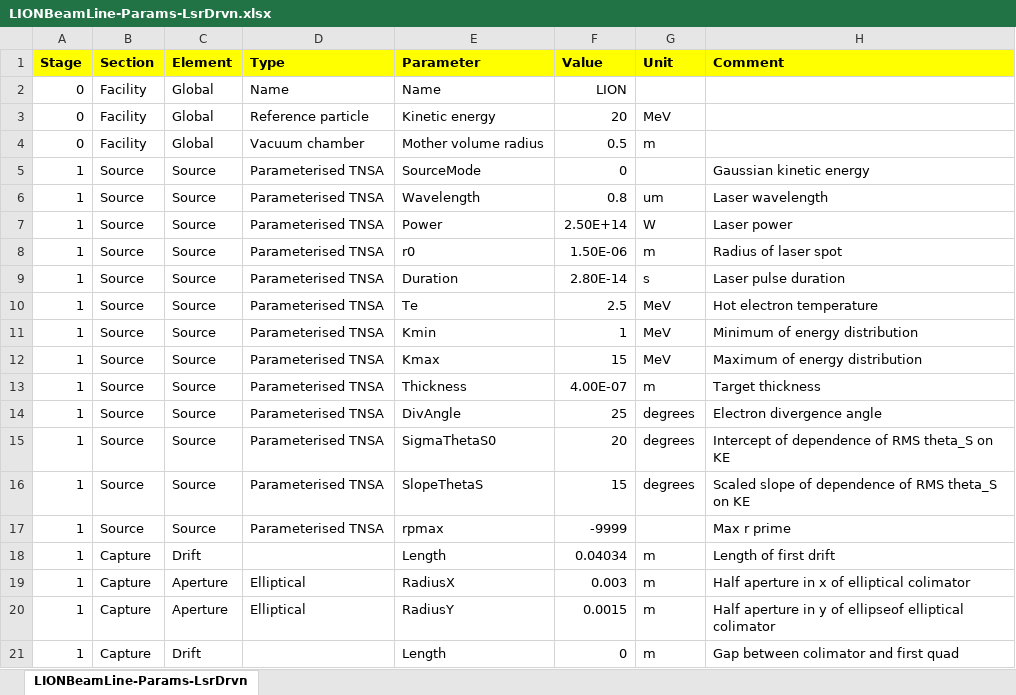
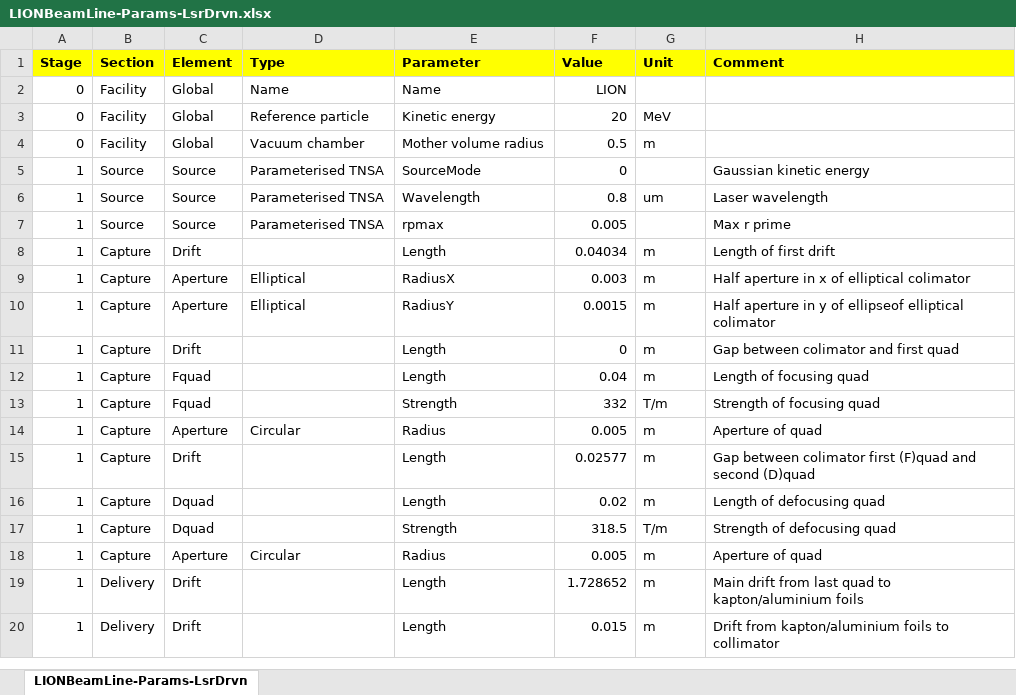
Before and after one commit to ImperialCollegeLondon/LhARAlinearOptics, an Excel workbook: 11-Parameters/LIONBeamLine-Params-LsrDrvn.xlsx, sheet LIONBeamLine-Params-LsrDrvn, drawn as a sheet; only a part is shown; the shorter side is filled out with more unchanged rows; values as stored, in another font and other column widths than the file's, no borders; removed rows and columns are numbered as before the commit, all else as after; the diff names each change by its address in the sheet, - before the commit and + after, or states it on an @@ line.

```diff
--- a/11-Parameters/LIONBeamLine-Params-LsrDrvn.xlsx (sheet LIONBeamLine-Params-LsrDrvn)
+++ b/11-Parameters/LIONBeamLine-Params-LsrDrvn.xlsx (sheet LIONBeamLine-Params-LsrDrvn)
-row 7: 1 | Source | Source | Parameterised TNSA | Power | 2.50E+14 | W | Laser power
-row 8: 1 | Source | Source | Parameterised TNSA | r0 | 1.50E-06 | m | Radius of laser spot
-row 9: 1 | Source | Source | Parameterised TNSA | Duration | 2.80E-14 | s | Laser pulse duration
-row 10: 1 | Source | Source | Parameterised TNSA | Te | 2.5 | MeV | Hot electron temperature
-row 11: 1 | Source | Source | Parameterised TNSA | Kmin | 1 | MeV | Minimum of energy distribution
-row 12: 1 | Source | Source | Parameterised TNSA | Kmax | 15 | MeV | Maximum of energy distribution
-row 13: 1 | Source | Source | Parameterised TNSA | Thickness | 4.00E-07 | m | Target thickness
-row 14: 1 | Source | Source | Parameterised TNSA | DivAngle | 25 | degrees | Electron divergence angle
-row 15: 1 | Source | Source | Parameterised TNSA | SigmaThetaS0 | 20 | degrees | Intercept of dependence of RMS theta_S on KE
-row 16: 1 | Source | Source | Parameterised TNSA | SlopeThetaS | 15 | degrees | Scaled slope of dependence of RMS theta_S on KE
-F7 (Value): -9999
+F7 (Value): 0.005
```
Also changed, not shown: 11-Parameters/DRACOBeamLine-Params-LsrDrvn.xlsx, 10 other files.
